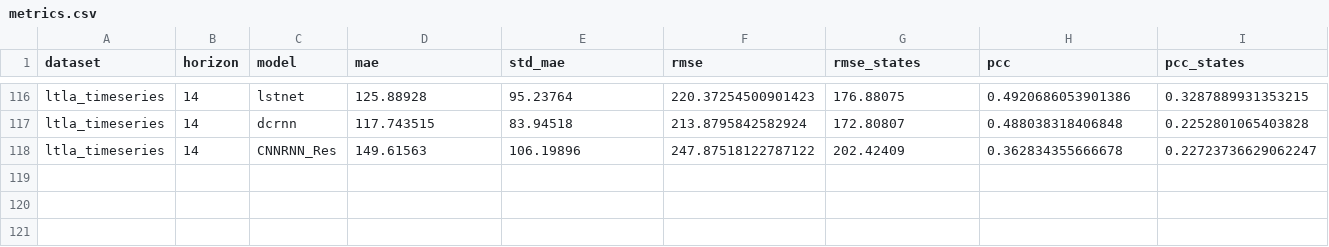
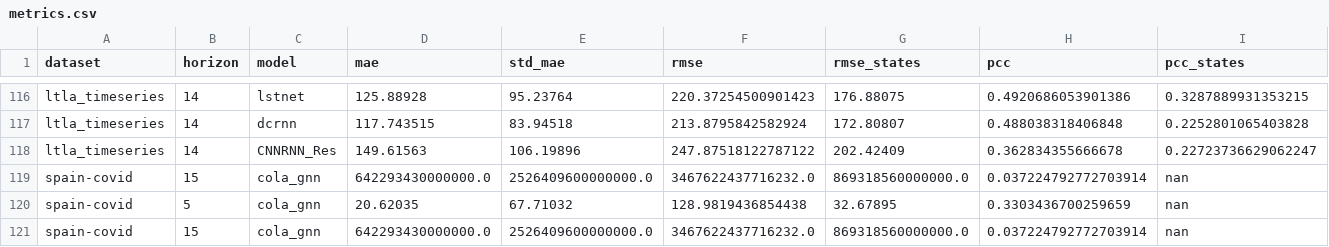
Before and after one commit to michaelajao/colagnn, a CSV file: result/metrics.csv, drawn as a sheet; only a part is shown, gaps mark what is left out; rows hold the shown columns only; the diff names each change by its address in the sheet, - before the commit and + after, or states it on an @@ line.

```diff
--- a/result/metrics.csv
+++ b/result/metrics.csv
+row 119: spain-covid | 15 | cola_gnn | 642293430000000.0 | 2526409600000000.0 | 3467622437716232.0 | 869318560000000.0 | 0.037224792772703914 | nan
+row 120: spain-covid | 5 | cola_gnn | 20.62035 | 67.71032 | 128.9819436854438 | 32.67895 | 0.3303436700259659 | nan
+row 121: spain-covid | 15 | cola_gnn | 642293430000000.0 | 2526409600000000.0 | 3467622437716232.0 | 869318560000000.0 | 0.037224792772703914 | nan
```
Also changed, not shown: 2 other files.
